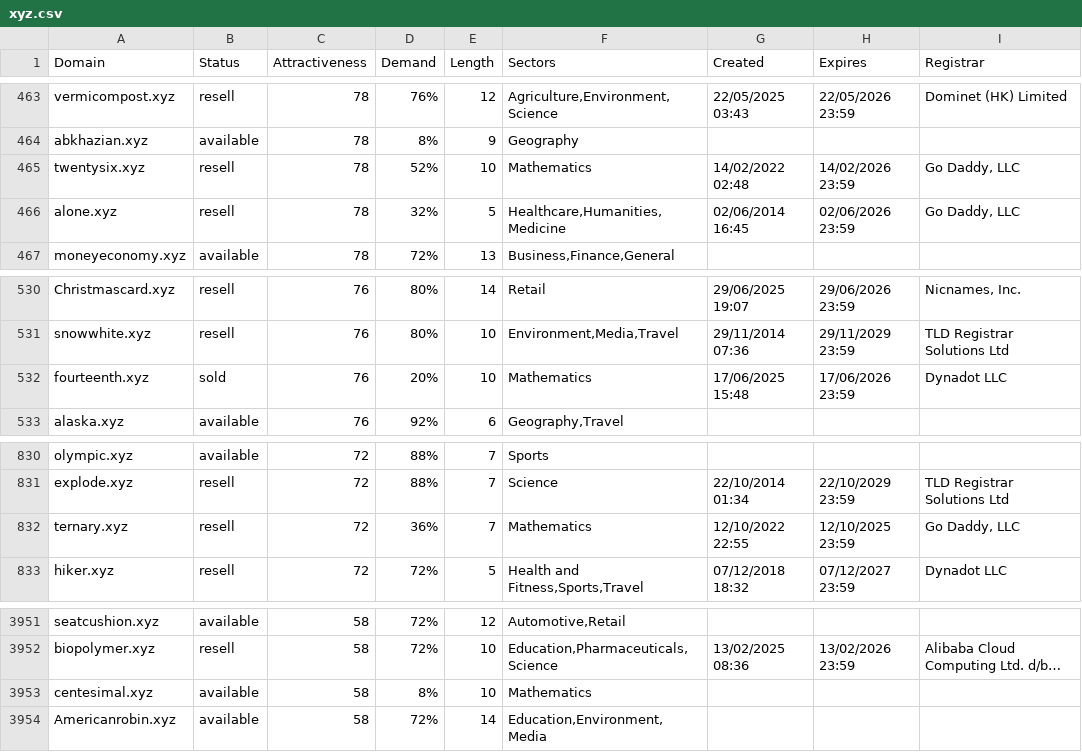
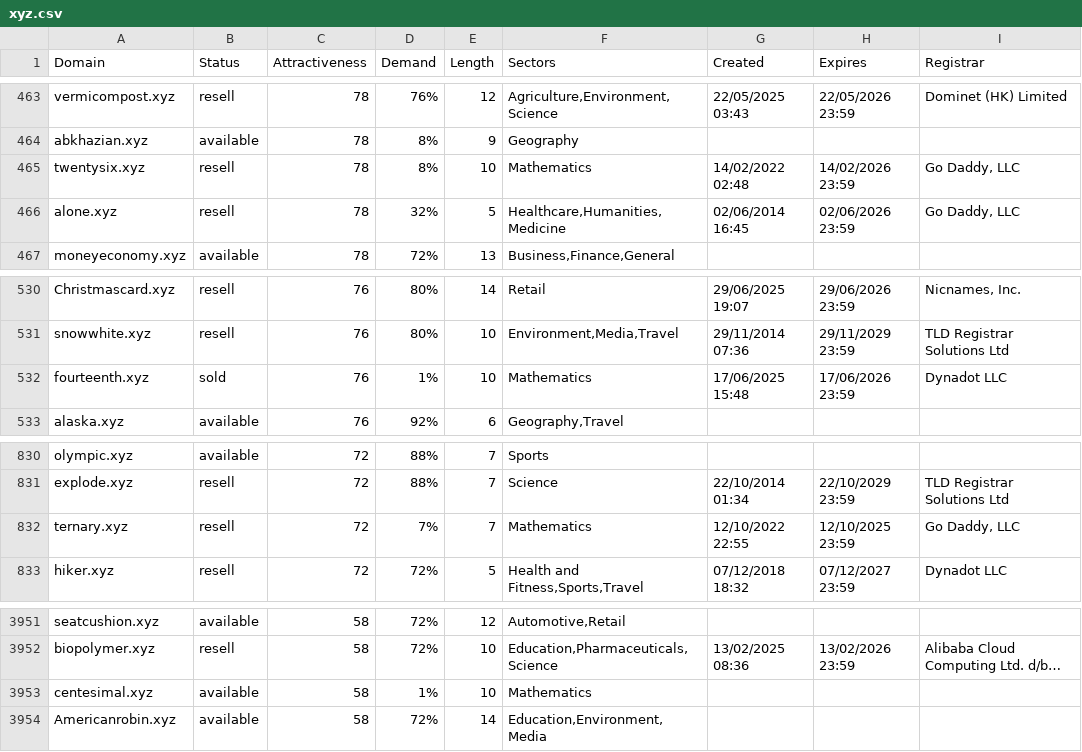
Before and after one commit to UniqueDomains/xyz-oneword-domains, a CSV file: xyz.csv, drawn as a sheet; only a part is shown, gaps mark what is left out; long unchanged cells end in …; the diff covers the shown part only; the diff names each change by its address in the sheet, - before the commit and + after, or states it on an @@ line.

```diff
--- a/xyz.csv
+++ b/xyz.csv
-D465 (Demand): 52%
+D465 (Demand): 8%
-D532 (Demand): 20%
+D532 (Demand): 1%
-D832 (Demand): 36%
+D832 (Demand): 7%
-D3953 (Demand): 8%
+D3953 (Demand): 1%
```
Also changed, not shown: 1 added row, 1 removed row and 4 edited cells elsewhere in this file, 2 other files.
